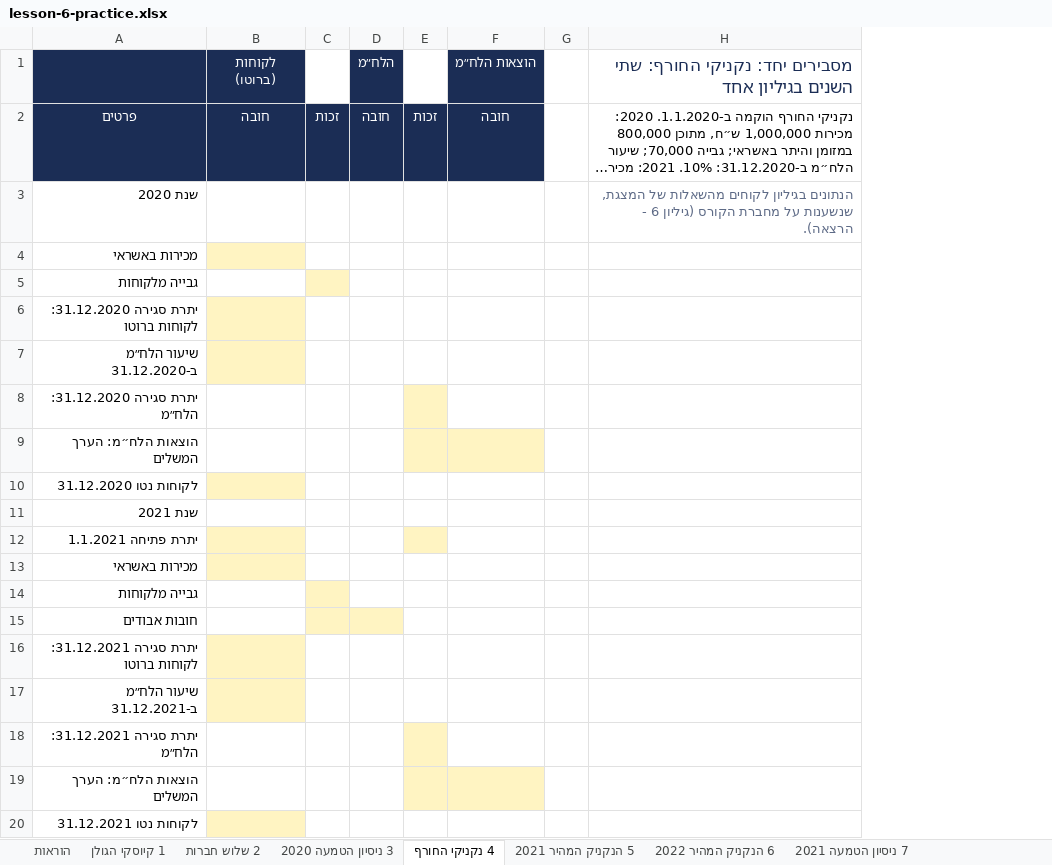
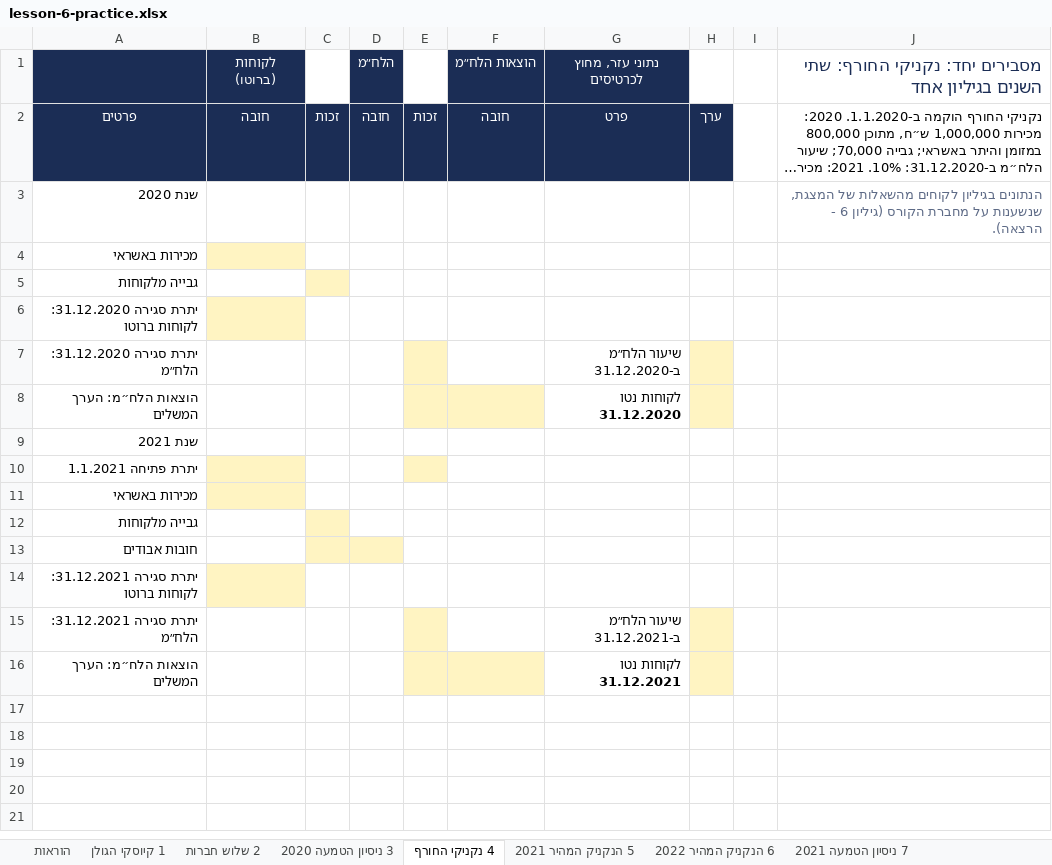
Before and after one commit to shaytsaban/yvc-financial-accounting, an Excel workbook: materials/lesson-6-practice.xlsx, sheet 4 נקניקי החורף, drawn as a sheet; long unchanged cells end in …; values as stored, in another font and other column widths than the file's, no borders; removed rows and columns are numbered as before the commit, all else as after; the diff names each change by its address in the sheet, - before the commit and + after, or states it on an @@ line.

```diff
--- a/materials/lesson-6-practice.xlsx (sheet 4 נקניקי החורף)
+++ b/materials/lesson-6-practice.xlsx (sheet 4 נקניקי החורף)
+column G (נתוני עזר, מחוץ לכרטיסים), rows 2-16: פרט |  |  |  |  | שיעור הלח״מ ב-31.12.2020 | לקוחות נטו 31.12.2020 |  |  |  |  |  |  | שיעור הלח״מ ב-31.12.2021 | לקוחות נטו 31.12.2021
+column H, row 2: ערך
-row 7: שיעור הלח״מ ב-31.12.2020
-row 10: לקוחות נטו 31.12.2020
-row 17: שיעור הלח״מ ב-31.12.2021
-row 20: לקוחות נטו 31.12.2021
```
Also changed, not shown: sheet 6 הנקניק המהיר 2022, sheet 7 ניסיון הטמעה 2021, sheet 12 תרגול עצמי 2, sheet 5 הנקניק המהיר 2021, sheet 11 תרגול עצמי 1, sheet 13 תרגול עצמי 3, מרגין, 4 more sheets, materials/lesson-6-summary.xlsx, 2 other files.
